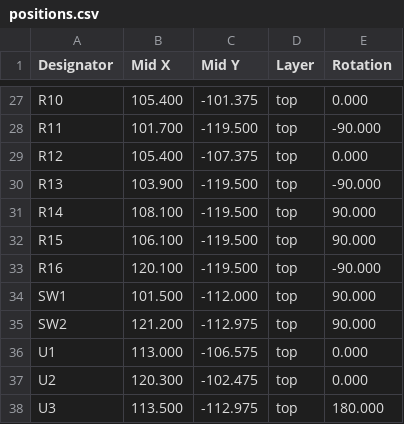
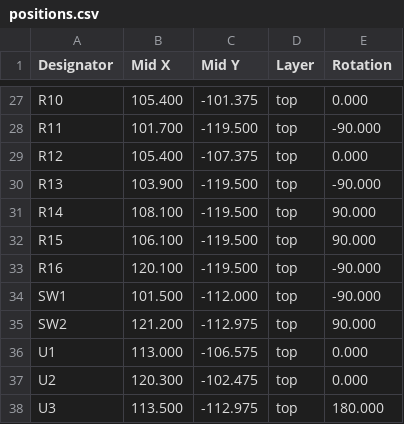
Before and after one commit to makerspacelt/esp-flasher, a CSV file: gen/prod/positions.csv, drawn as a sheet; only a part is shown, gaps mark what is left out.

Commit message:
fixing sw1 footprint rotation

```diff
--- a/gen/prod/positions.csv
+++ b/gen/prod/positions.csv
@@ -33,3 +33,3 @@ Designator,Mid X,Mid Y,Layer,Rotation
 "R16",120.100,-119.500,top,-90.000
-"SW1",101.500,-112.000,top,90.000
+"SW1",101.500,-112.000,top,-90.000
 "SW2",121.200,-112.975,top,90.000
```
Also changed, not shown: 17 other files.
